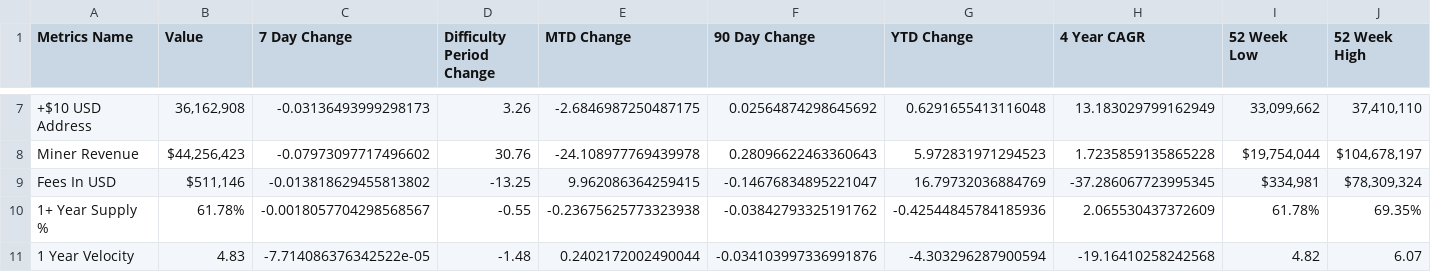
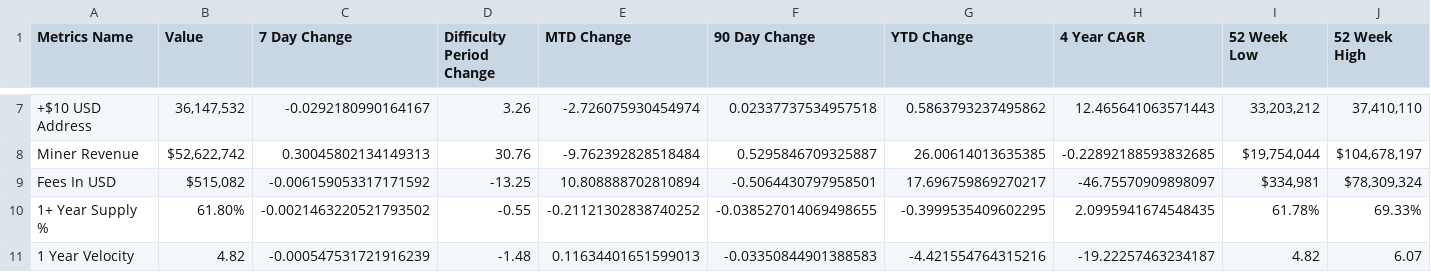
Before and after one commit to SecretSatoshis/Bitcoin-Report-Library, a CSV file: csv/fundamentals_table.csv, drawn as a sheet; only a part is shown, gaps mark what is left out; the diff covers the shown part only; the diff names each change by its address in the sheet, - before the commit and + after, or states it on an @@ line.

```diff
--- a/csv/fundamentals_table.csv
+++ b/csv/fundamentals_table.csv
-B7 (Value): 36,162,908
+B7 (Value): 36,147,532
-C7 (7 Day Change): -0.03136493999298173
+C7 (7 Day Change): -0.0292180990164167
-E7 (MTD Change): -2.6846987250487175
+E7 (MTD Change): -2.726075930454974
-F7 (90 Day Change): 0.02564874298645692
+F7 (90 Day Change): 0.02337737534957518
-G7 (YTD Change): 0.6291655413116048
+G7 (YTD Change): 0.5863793237495862
-H7 (4 Year CAGR): 13.183029799162949
+H7 (4 Year CAGR): 12.465641063571443
-I7 (52 Week Low): 33,099,662
+I7 (52 Week Low): 33,203,212
-B8 (Value): $44,256,423
+B8 (Value): $52,622,742
-C8 (7 Day Change): -0.07973097717496602
+C8 (7 Day Change): 0.30045802134149313
-E8 (MTD Change): -24.108977769439978
+E8 (MTD Change): -9.762392828518484
-F8 (90 Day Change): 0.28096622463360643
+F8 (90 Day Change): 0.5295846709325887
-G8 (YTD Change): 5.972831971294523
+G8 (YTD Change): 26.00614013635385
-H8 (4 Year CAGR): 1.7235859135865228
+H8 (4 Year CAGR): -0.22892188593832685
-B9 (Value): $511,146
+B9 (Value): $515,082
-C9 (7 Day Change): -0.013818629455813802
+C9 (7 Day Change): -0.006159053317171592
-E9 (MTD Change): 9.962086364259415
+E9 (MTD Change): 10.808888702810894
-F9 (90 Day Change): -0.14676834895221047
+F9 (90 Day Change): -0.5064430797958501
-G9 (YTD Change): 16.79732036884769
+G9 (YTD Change): 17.696759869270217
-H9 (4 Year CAGR): -37.286067723995345
+H9 (4 Year CAGR): -46.75570909898097
-B10 (Value): 61.78%
+B10 (Value): 61.80%
-C10 (7 Day Change): -0.0018057704298568567
+C10 (7 Day Change): -0.0021463220521793502
-E10 (MTD Change): -0.23675625773323938
+E10 (MTD Change): -0.21121302838740252
-F10 (90 Day Change): -0.03842793325191762
+F10 (90 Day Change): -0.038527014069498655
-G10 (YTD Change): -0.42544845784185936
+G10 (YTD Change): -0.3999535409602295
-H10 (4 Year CAGR): 2.065530437372609
+H10 (4 Year CAGR): 2.0995941674548435
-J10 (52 Week High): 69.35%
+J10 (52 Week High): 69.33%
-B11 (Value): 4.83
+B11 (Value): 4.82
-C11 (7 Day Change): -7.714086376342522e-05
+C11 (7 Day Change): -0.000547531721916239
-E11 (MTD Change): 0.2402172002490044
+E11 (MTD Change): 0.11634401651599013
-F11 (90 Day Change): -0.034103997336991876
+F11 (90 Day Change): -0.03350844901388583
-G11 (YTD Change): -4.303296287900594
+G11 (YTD Change): -4.421554764315216
-H11 (4 Year CAGR): -19.16410258242568
+H11 (4 Year CAGR): -19.22257463234187
```
Also changed, not shown: 31 edited cells elsewhere in this file, csv/equities_performance_table.csv, csv/index_performance_table.csv, 24 other files.
